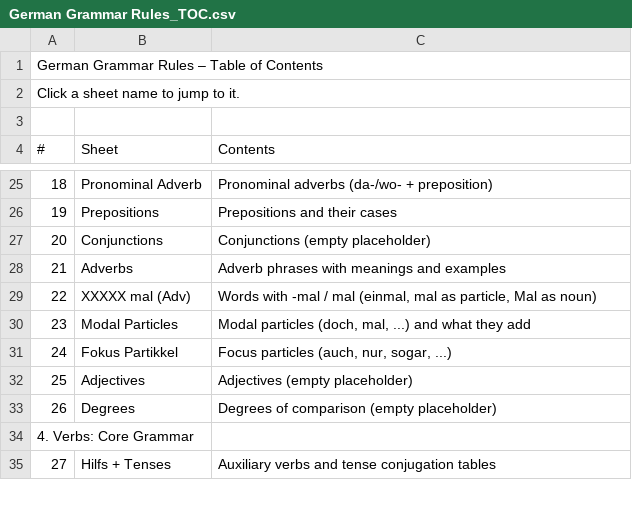
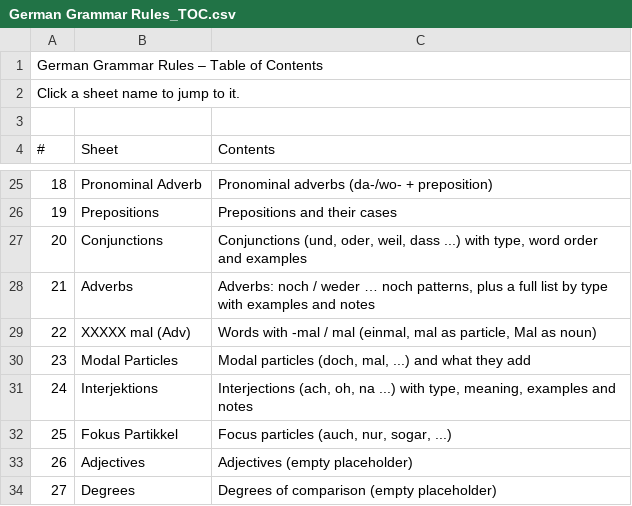
Before and after one commit to chaithukidambi94-debug/GERMAN-LEARNING, a CSV file: csv/German Grammar Rules_TOC.csv, drawn as a sheet; only a part is shown, gaps mark what is left out; the shorter side is filled out with more unchanged rows; addresses are those after the commit; the diff names each change by its address in the sheet, - before the commit and + after, or states it on an @@ line.

Commit message:
Journal: Connectors, adverbs, interjections
Replaces the 2026-11-15 break day entry with this day's work.

```diff
--- a/csv/German Grammar Rules_TOC.csv
+++ b/csv/German Grammar Rules_TOC.csv
-C27 (Contents): Conjunctions (empty placeholder)
+C27 (Contents): Conjunctions (und, oder, weil, dass ...) with type, word order and examples
-C28 (Contents): Adverb phrases with meanings and examples
+C28 (Contents): Adverbs: noch / weder … noch patterns, plus a full list by type with examples and notes
+row 31: 24 | Interjektions | Interjections (ach, oh, na ...) with type, meaning, examples and notes
@@ column A (#) renumbered from row 32 down @@
```
Also changed, not shown: 8 other files.
